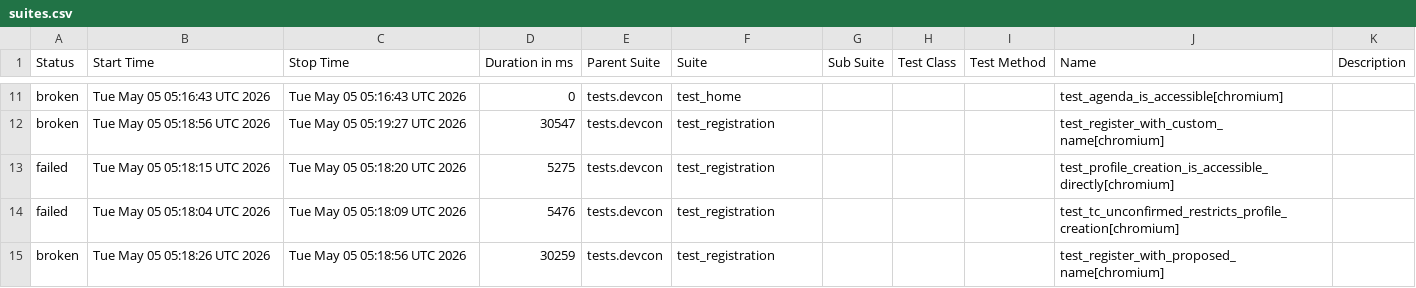
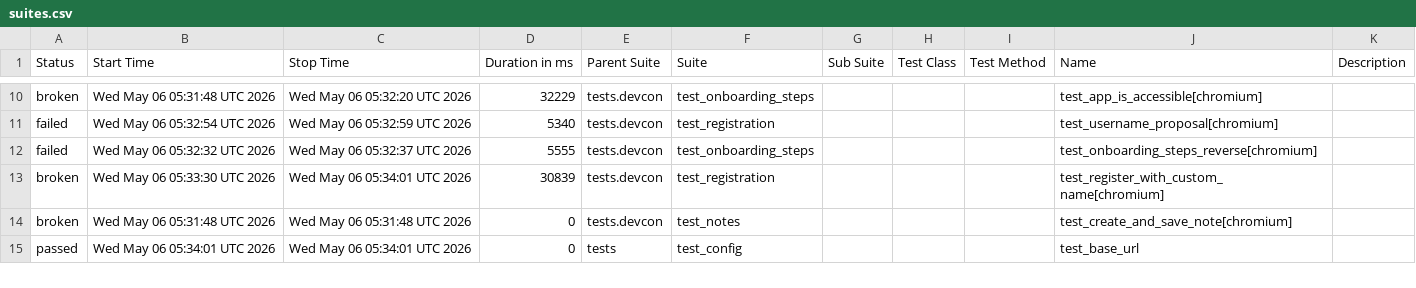
Before and after one commit to andrea-055/devcon_smoke_test, a CSV file: ETH.limo/data/suites.csv, drawn as a sheet; only a part is shown, gaps mark what is left out; the diff covers the shown part only.

```diff
--- a/ETH.limo/data/suites.csv
+++ b/ETH.limo/data/suites.csv
@@ -11,5 +10,6 @@
-"broken","Tue May 05 05:16:43 UTC 2026","Tue May 05 05:16:43 UTC 2026","0","tests.devcon","test_home","","","","test_agenda_is_accessible[chromium]",""
-"broken","Tue May 05 05:18:56 UTC 2026","Tue May 05 05:19:27 UTC 2026","30547","tests.devcon","test_registration","","","","test_register_with_custom_name[chromium]",""
-"failed","Tue May 05 05:18:15 UTC 2026","Tue May 05 05:18:20 UTC 2026","5275","tests.devcon","test_registration","","","","test_profile_creation_is_accessible_directly[chromium]",""
-"failed","Tue May 05 05:18:04 UTC 2026","Tue May 05 05:18:09 UTC 2026","5476","tests.devcon","test_registration","","","","test_tc_unconfirmed_restricts_profile_creation[chromium]",""
-"broken","Tue May 05 05:18:26 UTC 2026","Tue May 05 05:18:56 UTC 2026","30259","tests.devcon","test_registration","","","","test_register_with_proposed_name[chromium]",""
+"broken","Wed May 06 05:31:48 UTC 2026","Wed May 06 05:32:20 UTC 2026","32229","tests.devcon","test_onboarding_steps","","","","test_app_is_accessible[chromium]",""
+"failed","Wed May 06 05:32:54 UTC 2026","Wed May 06 05:32:59 UTC 2026","5340","tests.devcon","test_registration","","","","test_username_proposal[chromium]",""
+"failed","Wed May 06 05:32:32 UTC 2026","Wed May 06 05:32:37 UTC 2026","5555","tests.devcon","test_onboarding_steps","","","","test_onboarding_steps_reverse[chromium]",""
+"broken","Wed May 06 05:33:30 UTC 2026","Wed May 06 05:34:01 UTC 2026","30839","tests.devcon","test_registration","","","","test_register_with_custom_name[chromium]",""
+"broken","Wed May 06 05:31:48 UTC 2026","Wed May 06 05:31:48 UTC 2026","0","tests.devcon","test_notes","","","","test_create_and_save_note[chromium]",""
+"passed","Wed May 06 05:34:01 UTC 2026","Wed May 06 05:34:01 UTC 2026","0","tests","test_config","","","","test_base_url",""
```
Also changed, not shown: 1 added row, 2 removed rows and 29 edited cells elsewhere in this file, 54 other files.
